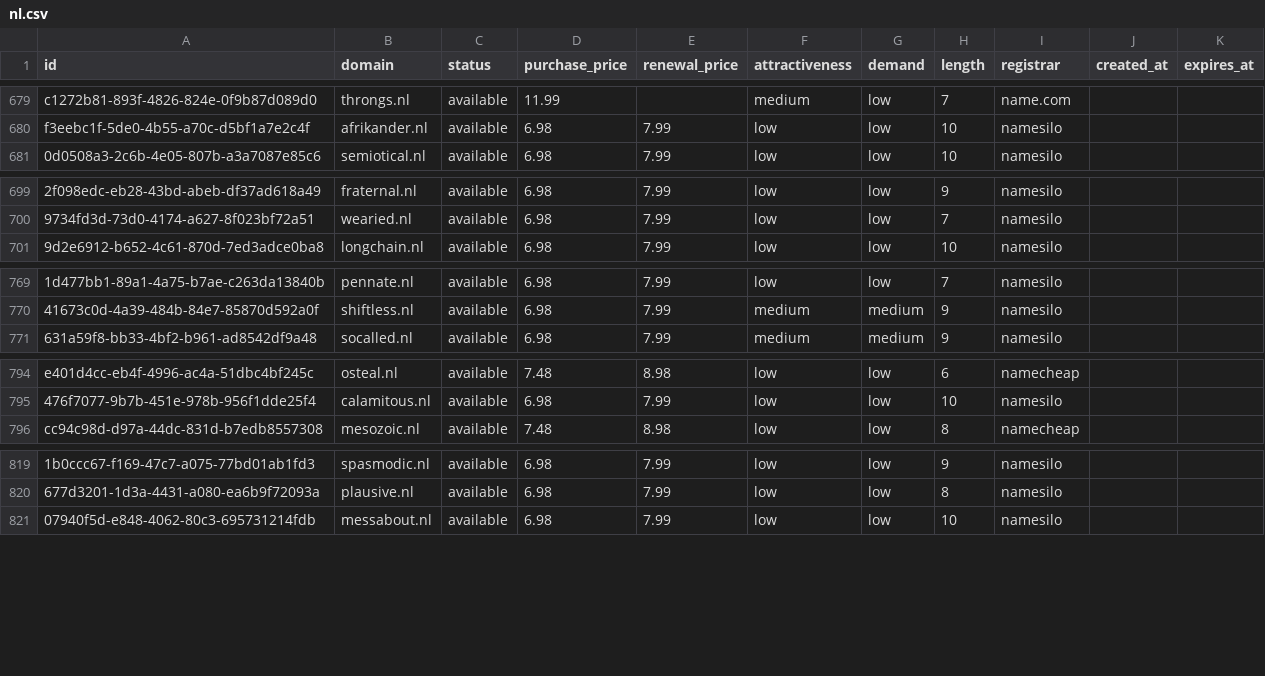
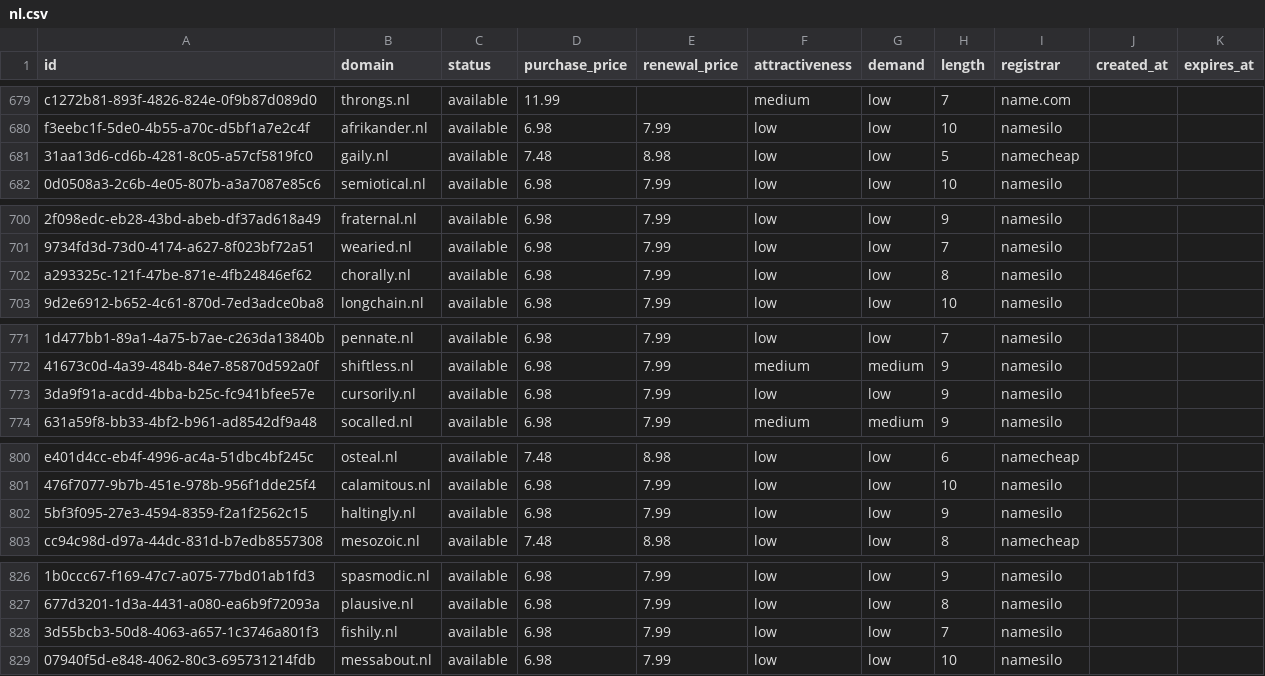
Before and after one commit to UniqueDomains/nl-oneword-domains, a CSV file: nl.csv, drawn as a sheet; only a part is shown, gaps mark what is left out; the diff covers the shown part only; the diff names each change by its address in the sheet, - before the commit and + after, or states it on an @@ line.

```diff
--- a/nl.csv
+++ b/nl.csv
+row 681: 31aa13d6-cd6b-4281-8c05-a57cf5819fc0 | gaily.nl | available | 7.48 | 8.98 | low | low | 5 | namecheap
+row 702: a293325c-121f-47be-871e-4fb24846ef62 | chorally.nl | available | 6.98 | 7.99 | low | low | 8 | namesilo
+row 773: 3da9f91a-acdd-4bba-b25c-fc941bfee57e | cursorily.nl | available | 6.98 | 7.99 | low | low | 9 | namesilo
+row 802: 5bf3f095-27e3-4594-8359-f2a1f2562c15 | haltingly.nl | available | 6.98 | 7.99 | low | low | 9 | namesilo
+row 828: 3d55bcb3-50d8-4063-a657-1c3746a801f3 | fishily.nl | available | 6.98 | 7.99 | low | low | 7 | namesilo
```
Also changed, not shown: 6 added rows, 11 removed rows and 1 edited cell elsewhere in this file, 4 other files.
